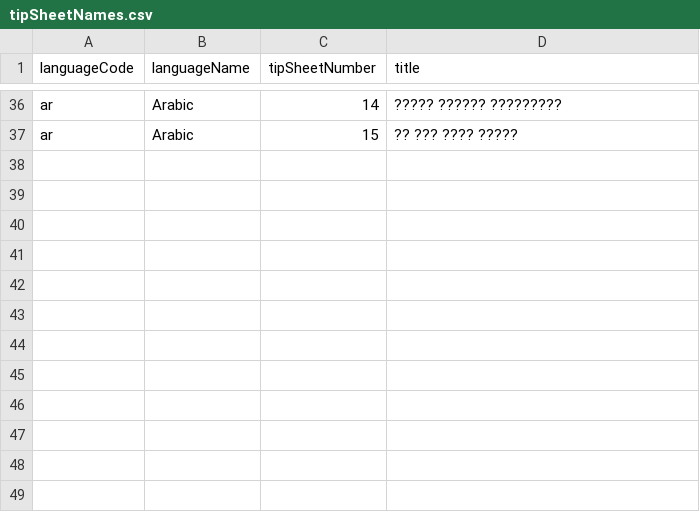
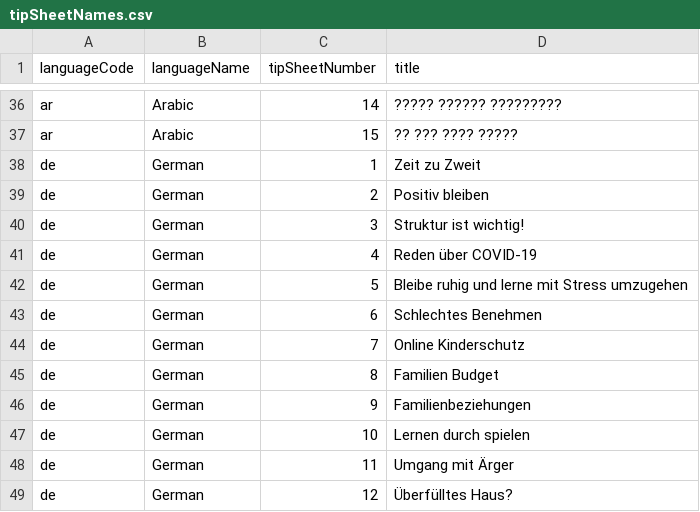
Before and after one commit to IDEMSInternational/covid-parenting-website, a CSV file: src/assets/tip_sheets/tipSheetNames.csv, drawn as a sheet; only a part is shown, gaps mark what is left out.

Commit message:
Adding German tip sheets.

```diff
--- a/src/assets/tip_sheets/tipSheetNames.csv
+++ b/src/assets/tip_sheets/tipSheetNames.csv
@@ -37 +37,13 @@ ar,Arabic,14,????? ?????? ?????????
 ar,Arabic,15,?? ??? ???? ?????
+de,German,1,Zeit zu Zweit
+de,German,2,Positiv bleiben
+de,German,3,Struktur ist wichtig!
+de,German,4,Reden über COVID-19
+de,German,5,Bleibe ruhig und lerne mit Stress umzugehen
+de,German,6,Schlechtes Benehmen
+de,German,7,Online Kinderschutz
+de,German,8,Familien Budget
+de,German,9,Familienbeziehungen
+de,German,10,Lernen durch spielen
+de,German,11,Umgang mit Ärger
+de,German,12,Überfülltes Haus?
```
Also changed, not shown: 13 other files.
